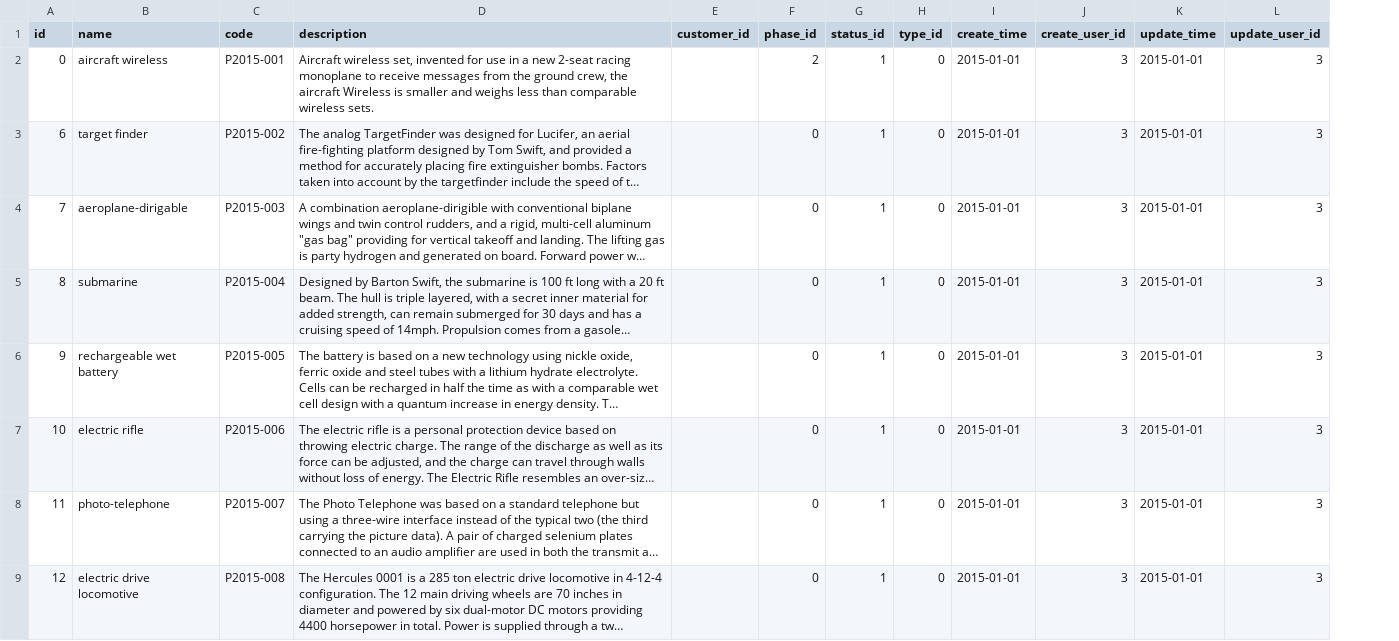
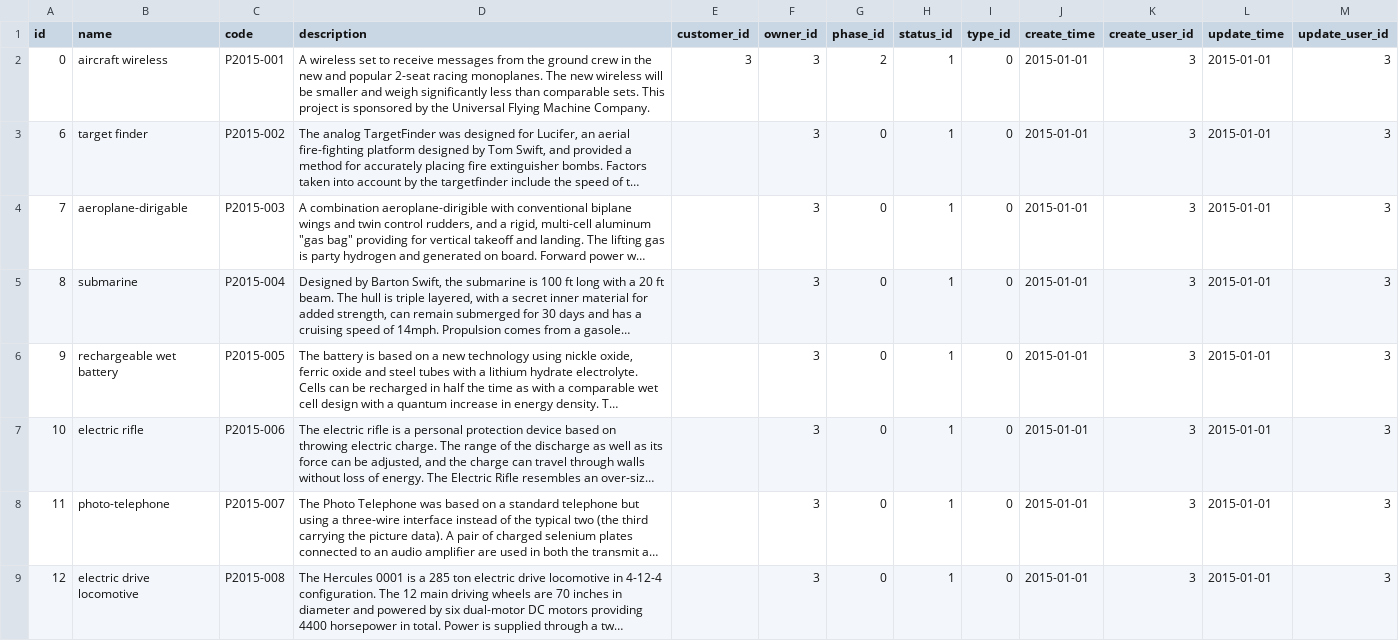
Before and after one commit to dalers/maestro, a CSV file: protected/data/ods/project.csv, drawn as a sheet; long unchanged cells end in …; the diff names each change by its address in the sheet, - before the commit and + after, or states it on an @@ line.

```diff
--- a/protected/data/ods/project.csv
+++ b/protected/data/ods/project.csv
+column F (owner_id), rows 2-9: all 3
-D2 (description): Aircraft wireless set, invented for use in a new 2-seat racing monoplane to receive messages from the ground crew, the aircraft Wireless is smaller and weighs less than comparable wireless sets.
+D2 (description): A wireless set to receive messages from the ground crew in the new and popular 2-seat racing monoplanes. The new wireless will be smaller and weigh significantly less than comparable sets. This project is sponsored by the Universal Flying Machine Company.
-E2 (customer_id): (empty)
+E2 (customer_id): 3
```
Also changed, not shown: protected/data/ods/activity.csv, 8 other files.
